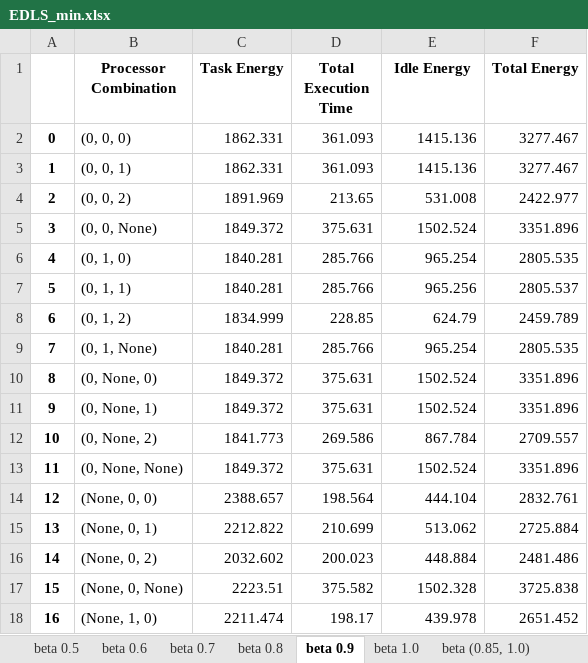
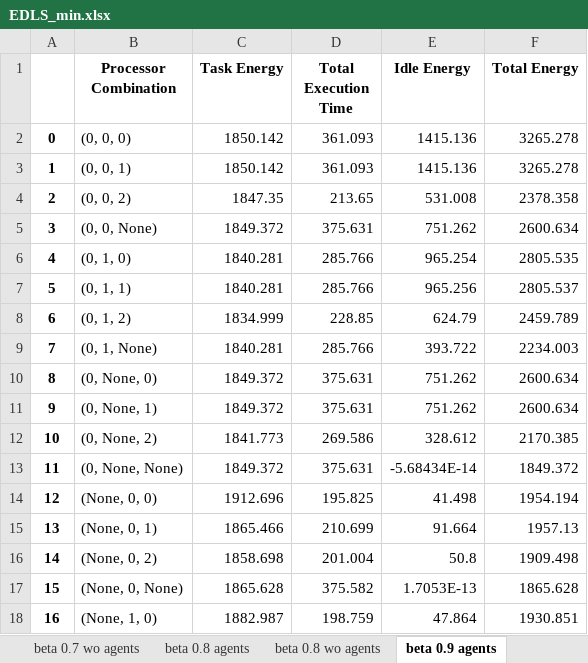
Before and after one commit to baback-izadi-lab/DAGGeneration, an Excel workbook: results/TEDLS-NB/DAG-25/EDLS_min.xlsx, sheet beta 0.9 agents, drawn as a sheet; only a part is shown; values as stored, in another font and other column widths than the file's, no borders; the diff covers the shown part only; the diff names each change by its address in the sheet, - before the commit and + after, or states it on an @@ line.

```diff
--- a/results/TEDLS-NB/DAG-25/EDLS_min.xlsx (sheet beta 0.9 agents)
+++ b/results/TEDLS-NB/DAG-25/EDLS_min.xlsx (sheet beta 0.9 agents)
-sheet tab: beta 0.6
+sheet tab: beta 0.7 wo agents
-sheet tab: beta 0.7
+sheet tab: beta 0.8 agents
-sheet tab: beta 0.8
+sheet tab: beta 0.8 wo agents
-sheet tab: beta 0.9
+sheet tab: beta 0.9 agents
-C2:C3 (Task Energy): 1862.331
+C2:C3 (Task Energy): 1850.142
-F2:F3 (Total Energy): 3277.467
+F2:F3 (Total Energy): 3265.278
-C4 (Task Energy): 1891.969
+C4 (Task Energy): 1847.35
-F4 (Total Energy): 2422.977
+F4 (Total Energy): 2378.358
-E5 (Idle Energy): 1502.524
+E5 (Idle Energy): 751.262
-F5 (Total Energy): 3351.896
+F5 (Total Energy): 2600.634
-E9 (Idle Energy): 965.254
+E9 (Idle Energy): 393.722
-F9 (Total Energy): 2805.535
+F9 (Total Energy): 2234.003
-E10:E11 (Idle Energy): 1502.524
+E10:E11 (Idle Energy): 751.262
-F10:F11 (Total Energy): 3351.896
+F10:F11 (Total Energy): 2600.634
-E12 (Idle Energy): 867.784
+E12 (Idle Energy): 328.612
-F12 (Total Energy): 2709.557
+F12 (Total Energy): 2170.385
-E13 (Idle Energy): 1502.524
+E13 (Idle Energy): -5.68434E-14
-F13 (Total Energy): 3351.896
+F13 (Total Energy): 1849.372
-C14 (Task Energy): 2388.657
+C14 (Task Energy): 1912.696
-D14 (Total Execution Time): 198.564
+D14 (Total Execution Time): 195.825
-E14 (Idle Energy): 444.104
+E14 (Idle Energy): 41.498
-F14 (Total Energy): 2832.761
+F14 (Total Energy): 1954.194
-C15 (Task Energy): 2212.822
+C15 (Task Energy): 1865.466
-E15 (Idle Energy): 513.062
+E15 (Idle Energy): 91.664
-F15 (Total Energy): 2725.884
+F15 (Total Energy): 1957.13
-C16 (Task Energy): 2032.602
+C16 (Task Energy): 1858.698
-D16 (Total Execution Time): 200.023
+D16 (Total Execution Time): 201.004
-E16 (Idle Energy): 448.884
+E16 (Idle Energy): 50.8
-F16 (Total Energy): 2481.486
+F16 (Total Energy): 1909.498
-C17 (Task Energy): 2223.51
+C17 (Task Energy): 1865.628
-E17 (Idle Energy): 1502.328
+E17 (Idle Energy): 1.7053E-13
-F17 (Total Energy): 3725.838
+F17 (Total Energy): 1865.628
-C18 (Task Energy): 2211.474
+C18 (Task Energy): 1882.987
-D18 (Total Execution Time): 198.17
+D18 (Total Execution Time): 198.759
-E18 (Idle Energy): 439.978
+E18 (Idle Energy): 47.864
-F18 (Total Energy): 2651.452
+F18 (Total Energy): 1930.851
```
Also changed, not shown: 24 edited cells elsewhere in this sheet, sheet beta 0.9 wo agents, sheet beta 1.0 agents, sheet beta 0.7 agents, sheet beta 0.7 wo agents, sheet beta 0.8 agents, sheet beta 0.8 wo agents, other sheet tabs, charts or pictures, results/EDLS/DAG-10/EDLS_min.xlsx, 14 other files.
